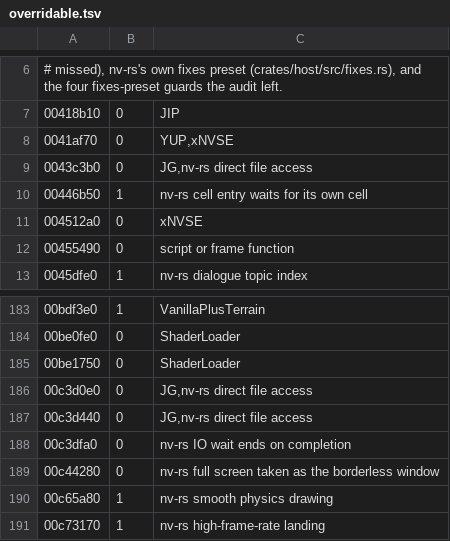
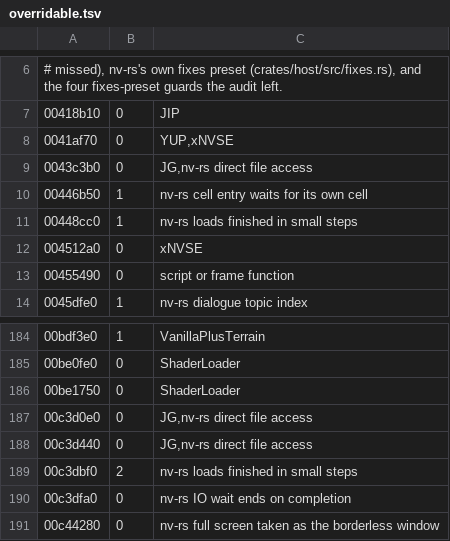
Before and after one commit to JorisJonkers-dev/nv-rs, a TSV file: crates/engine-core/data/overridable.tsv, drawn as a sheet; only a part is shown, gaps mark what is left out; the shorter side is filled out with more unchanged rows; the diff names each change by its address in the sheet, - before the commit and + after, or states it on an @@ line.

```diff
--- a/crates/engine-core/data/overridable.tsv
+++ b/crates/engine-core/data/overridable.tsv
+row 11: 00448cc0 | 1 | nv-rs loads finished in small steps
+row 189: 00c3dbf0 | 2 | nv-rs loads finished in small steps
```
Also changed, not shown: crates/host/data/game_ini.tsv, 6 other files.
